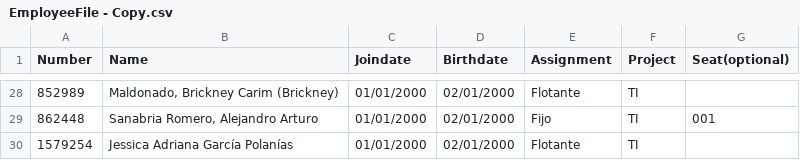
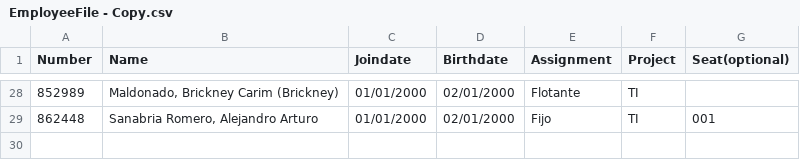
Before and after one commit to diego8arock/tatapp26, a CSV file: doc/files/EmployeeFile - Copy.csv, drawn as a sheet; only a part is shown, gaps mark what is left out; the diff names each change by its address in the sheet, - before the commit and + after, or states it on an @@ line.

```diff
--- a/doc/files/EmployeeFile - Copy.csv
+++ b/doc/files/EmployeeFile - Copy.csv
-row 30: 1579254 | Jessica Adriana García Polanías | 01/01/2000 | 02/01/2000 | Flotante | TI
```
Also changed, not shown: 27 other files.
